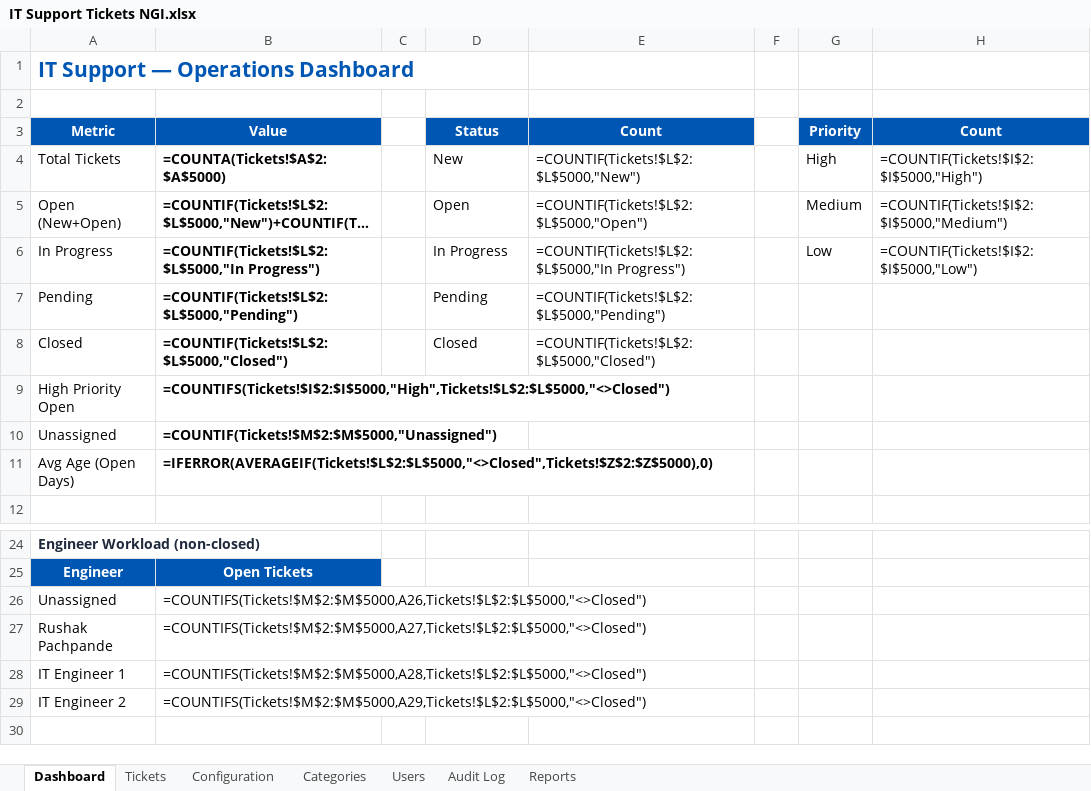
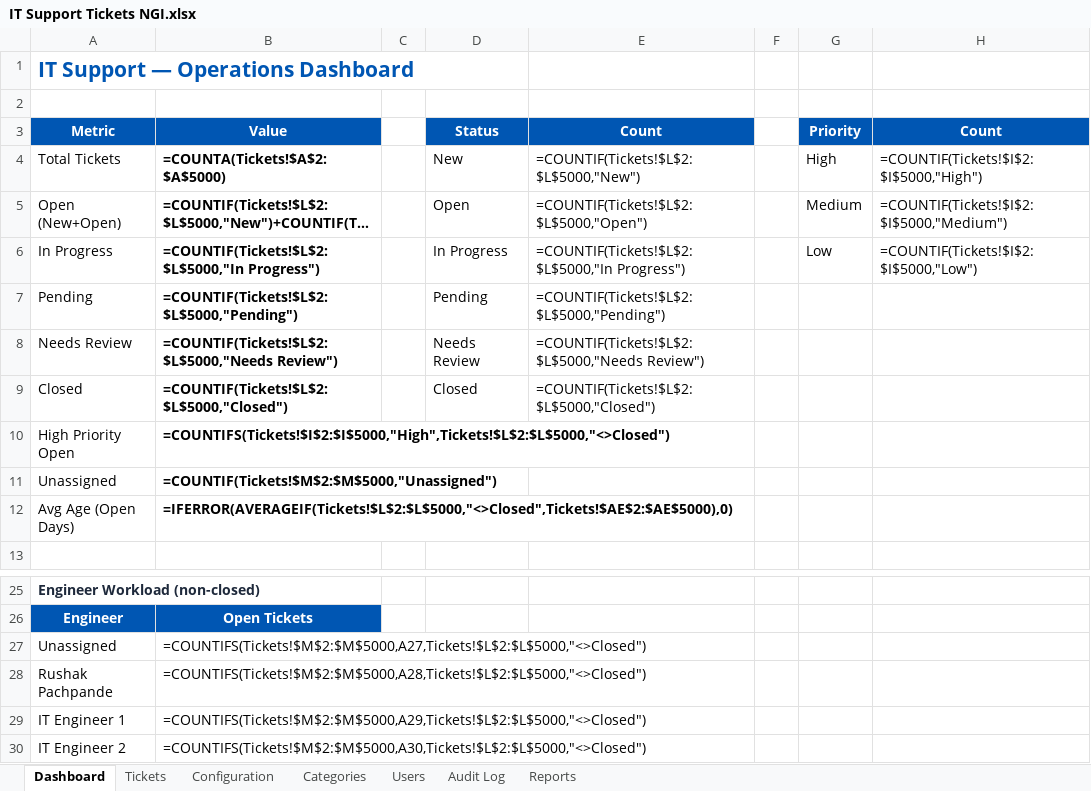
Before and after one commit to RushakPachpande/IT-Helpdesk, an Excel workbook: assets/IT Support Tickets NGI.xlsx, sheet Dashboard, drawn as a sheet; only a part is shown, gaps mark what is left out; long unchanged cells end in …; values as stored, in another font and other column widths than the file's, no borders; formulas without a stored value are shown as written; charts and pictures not drawn; addresses are those after the commit; the diff names each change by its address in the sheet, - before the commit and + after, or states it on an @@ line.

Commit message:
Add fault-tolerant enhancements to IT ticketing workflow. Update main workflow to include AI summarization, processing stages, and improved error handling. Revise workflow guide for clarity and detail. Update Excel workbook structure to support new features.

```diff
--- a/assets/IT Support Tickets NGI.xlsx (sheet Dashboard)
+++ b/assets/IT Support Tickets NGI.xlsx (sheet Dashboard)
+row 8: Needs Review | =COUNTIF(Tickets!$L$2:$L$5000,"Needs Review") |  | Needs Review | =COUNTIF(Tickets!$L$2:$L$5000,"Needs Review")
-B12 (Value): =IFERROR(AVERAGEIF(Tickets!$L$2:$L$5000,"<>Closed",Tickets!$Z$2:$Z$5000),0)
+B12 (Value): =IFERROR(AVERAGEIF(Tickets!$L$2:$L$5000,"<>Closed",Tickets!$AE$2:$AE$5000),0)
-B27 (Value): =COUNTIFS(Tickets!$M$2:$M$5000,A26,Tickets!$L$2:$L$5000,"<>Closed")
+B27 (Value): =COUNTIFS(Tickets!$M$2:$M$5000,A27,Tickets!$L$2:$L$5000,"<>Closed")
-B28 (Value): =COUNTIFS(Tickets!$M$2:$M$5000,A27,Tickets!$L$2:$L$5000,"<>Closed")
+B28 (Value): =COUNTIFS(Tickets!$M$2:$M$5000,A28,Tickets!$L$2:$L$5000,"<>Closed")
-B29 (Value): =COUNTIFS(Tickets!$M$2:$M$5000,A28,Tickets!$L$2:$L$5000,"<>Closed")
+B29 (Value): =COUNTIFS(Tickets!$M$2:$M$5000,A29,Tickets!$L$2:$L$5000,"<>Closed")
-B30 (Value): =COUNTIFS(Tickets!$M$2:$M$5000,A29,Tickets!$L$2:$L$5000,"<>Closed")
+B30 (Value): =COUNTIFS(Tickets!$M$2:$M$5000,A30,Tickets!$L$2:$L$5000,"<>Closed")
```
Also changed, not shown: sheet Tickets, sheet Users, sheet Configuration, sheet Audit Log, charts or pictures, assets/IT Support Tickets.xlsx, 10 other files.
